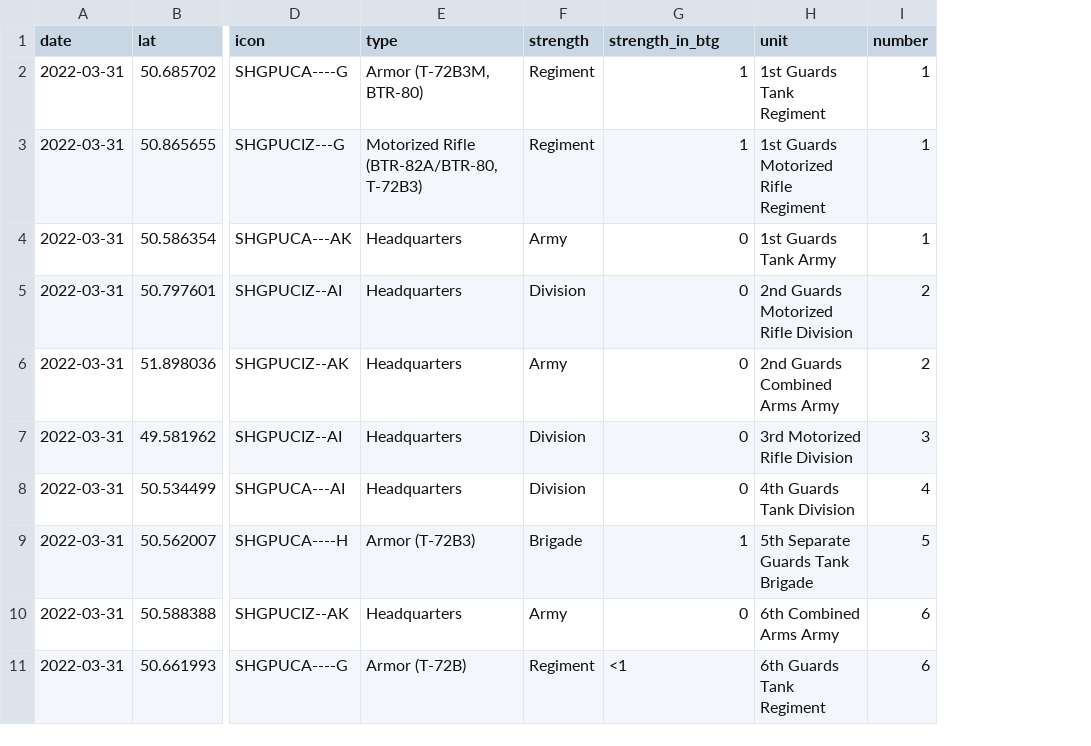
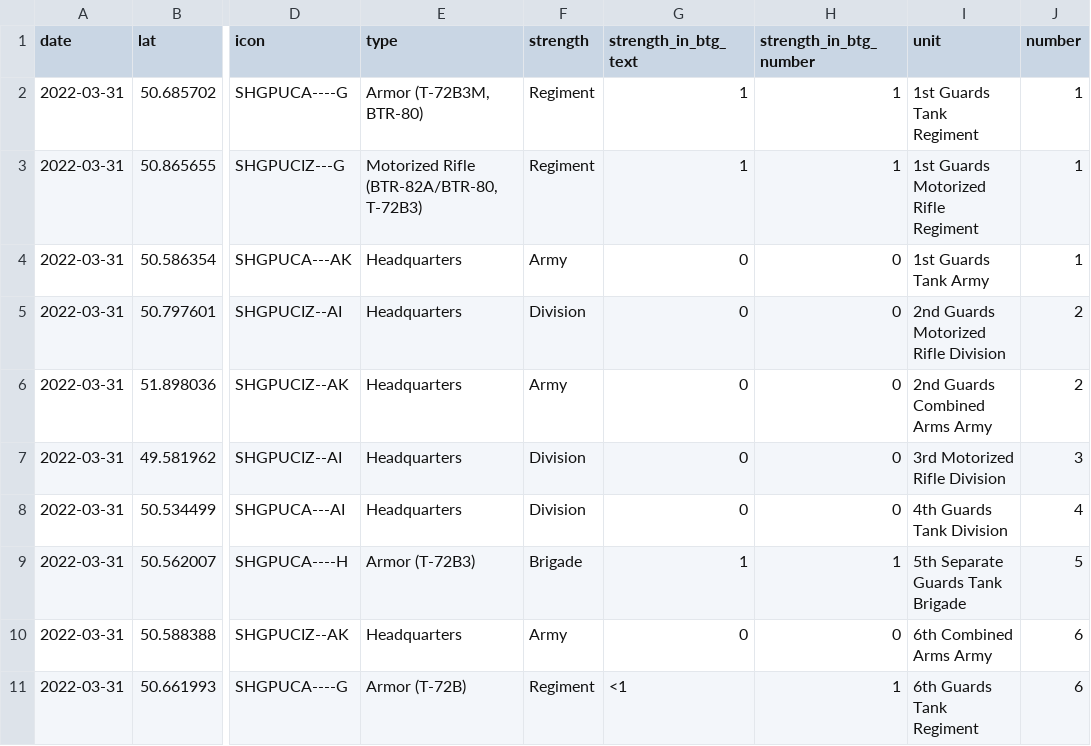
Before and after one commit to simonhuwiler/uawardata, a CSV file: data/csv/units_all.csv, drawn as a sheet; only a part is shown, gaps mark what is left out; the diff names each change by its address in the sheet, - before the commit and + after, or states it on an @@ line.

Commit message:
add "strength_in_btg" as int and string

```diff
--- a/data/csv/units_all.csv
+++ b/data/csv/units_all.csv
+column H (strength_in_btg_number), rows 2-11: 1 | 1 | 0 | 0 | 0 | 0 | 0 | 1 | 0 | 1
-G1: strength_in_btg
+G1: strength_in_btg_text
```
Also changed, not shown: data/csv/units_current.csv, 4 other files.
